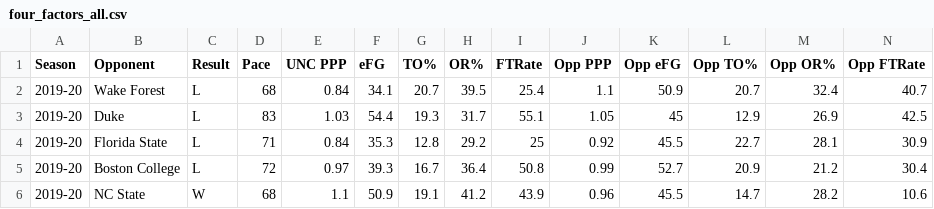
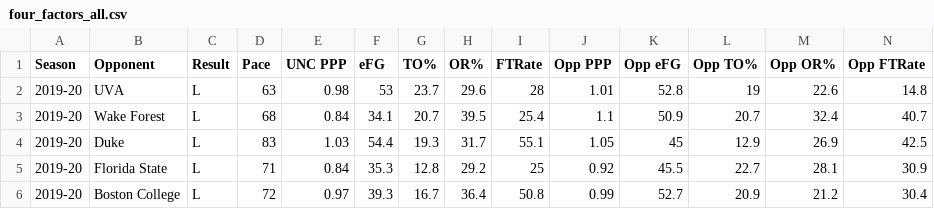
Before and after one commit to gallochris/dadgumboxscores, a CSV file: hugo_source/content/download/four_factors_all.csv, drawn as a sheet; only a part is shown; the shorter side is filled out with more unchanged rows; the diff names each change by its address in the sheet, - before the commit and + after, or states it on an @@ line.

```diff
--- a/hugo_source/content/download/four_factors_all.csv
+++ b/hugo_source/content/download/four_factors_all.csv
+row 2: 2019-20 | UVA | L | 63 | 0.98 | 53 | 23.7 | 29.6 | 28 | 1.01 | 52.8 | 19 | 22.6 | 14.8
```
Also changed, not shown: hugo_source/content/download/point_spreads.csv, hugo_source/content/download/refs.csv, 12 other files.
